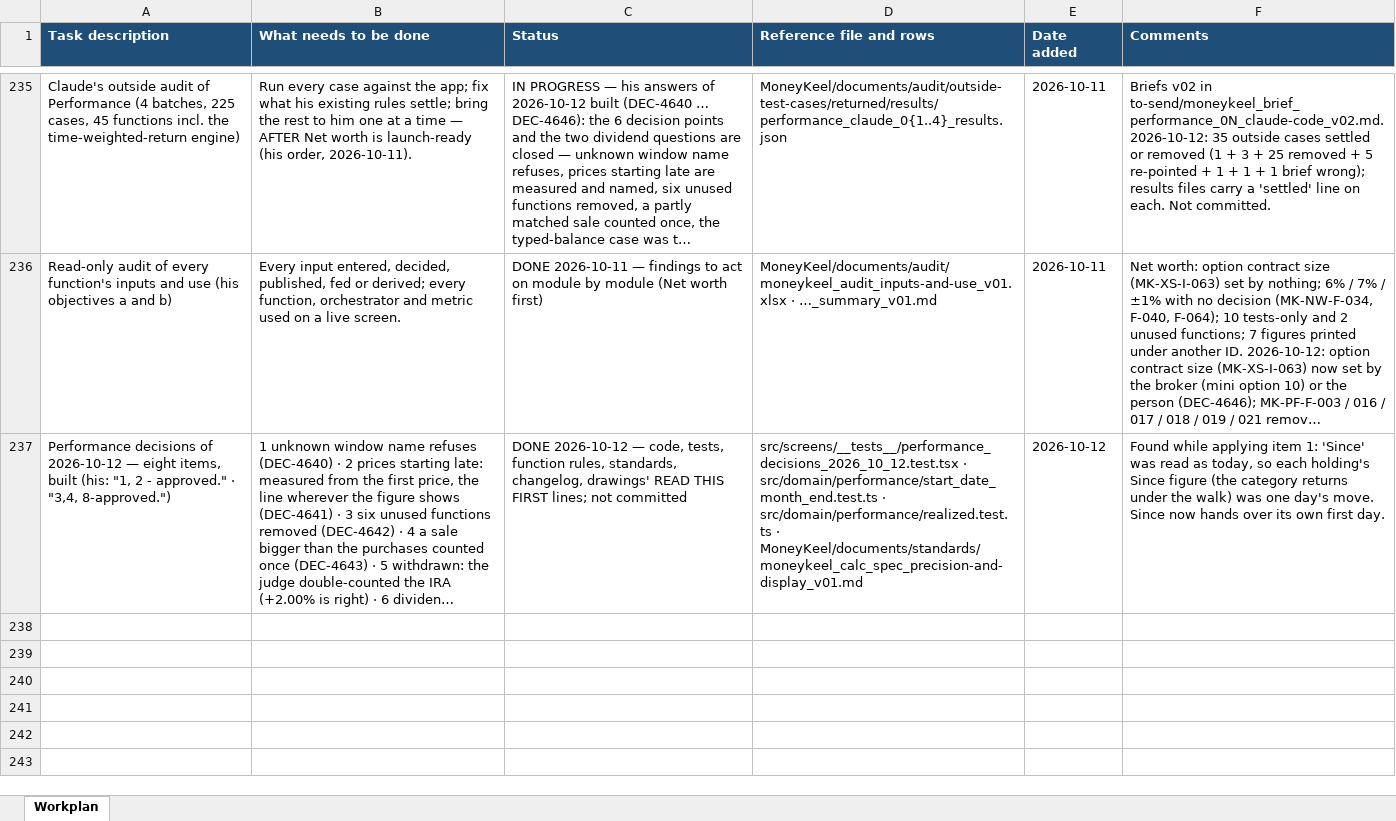
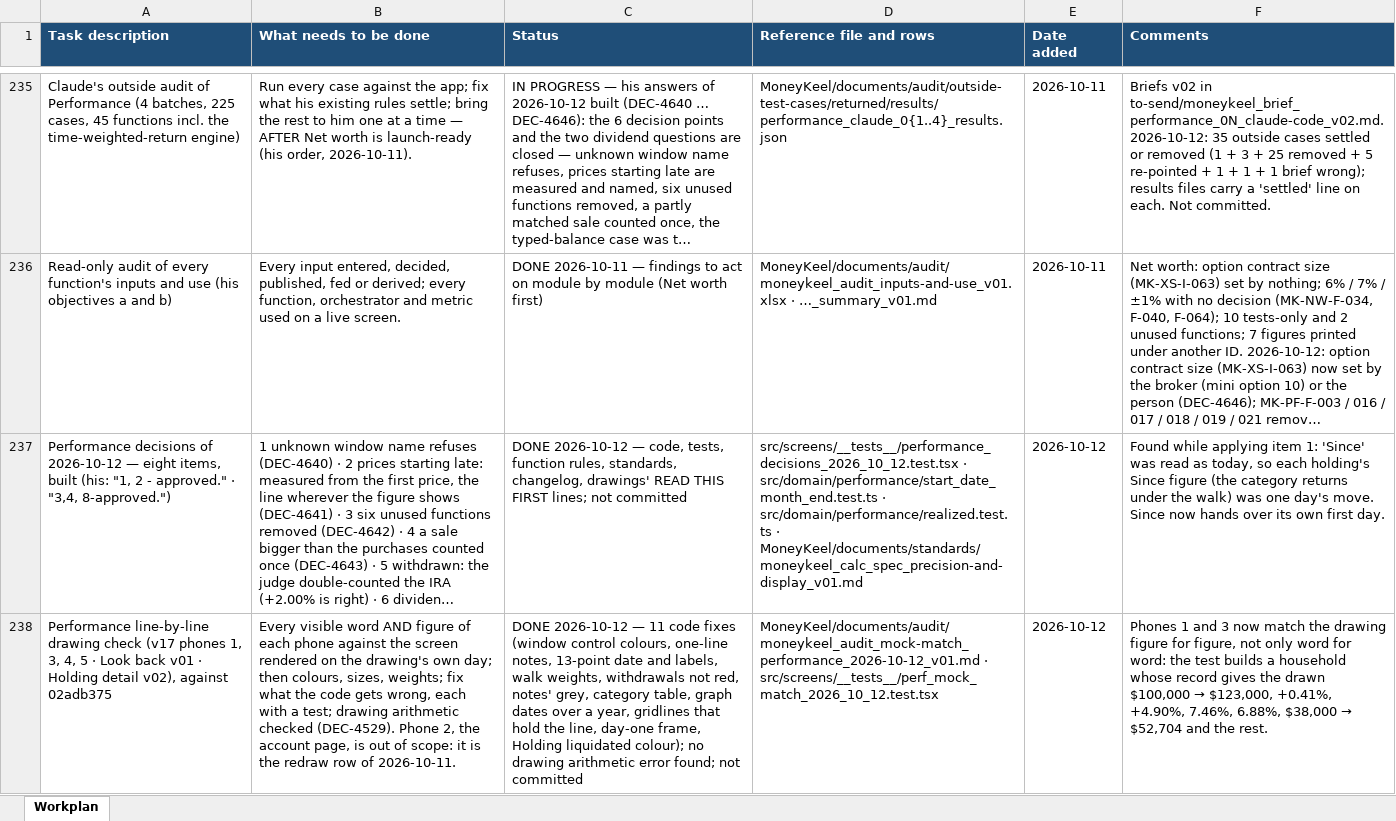
Before and after one commit to Finwise-io/finwise, an Excel workbook: MoneyKeel/documents/other/moneykeel_calc_plan_workplan_v01.xlsx, sheet Workplan, drawn as a sheet; only a part is shown, gaps mark what is left out; long unchanged cells end in …; values as stored, in another font and other column widths than the file's, no borders; the diff names each change by its address in the sheet, - before the commit and + after, or states it on an @@ line.

```diff
--- a/MoneyKeel/documents/other/moneykeel_calc_plan_workplan_v01.xlsx (sheet Workplan)
+++ b/MoneyKeel/documents/other/moneykeel_calc_plan_workplan_v01.xlsx (sheet Workplan)
+row 238: Performance line-by-line drawing check (v17 phones 1, 3, 4, 5 · Look back v01 · Holding detail v02), against 02adb375 | Every visible word AND figure of each phone against the screen rendered on the drawing's own day; then colours, sizes, weights; fix what the code gets wrong, each with a test; drawing arithmetic checked (DEC-4529). Phone 2, the account page, is out of scope: it is the redraw row of 2026-10-11. | DONE 2026-10-12 — 11 code fixes (window control colours, one-line notes, 13-point date and labels, walk weights, withdrawals not red, notes' grey, category table, graph dates over a year, gridlines that hold the line, day-one frame, Holding liquidated colour); no drawing arithmetic error found; not committed | MoneyKeel/documents/audit/moneykeel_audit_mock-match_performance_2026-10-12_v01.md · src/screens/__tests__/perf_mock_match_2026_10_12.test.tsx | 2026-10-12 | Phones 1 and 3 now match the drawing figure for figure, not only word for word: the test builds a household whose record gives the drawn $100,000 → $123,000, +0.41%, +4.90%, 7.46%, 6.88%, $38,000 → $52,704 and the rest.
```
Also changed, not shown: MoneyKeel/documents/decision-log/moneykeel_log_decisions_v01.xlsx, MoneyKeel/documents/other/moneykeel_calc_master_calculation-master_v01.xlsx, 15 other files.
